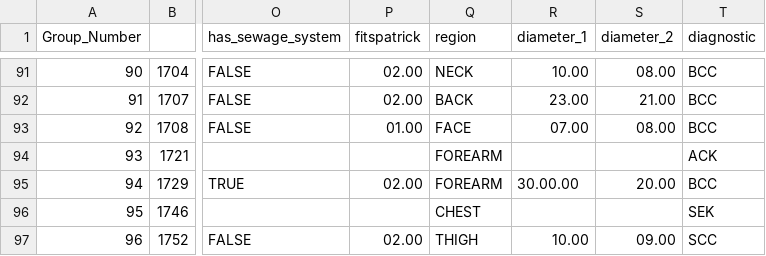
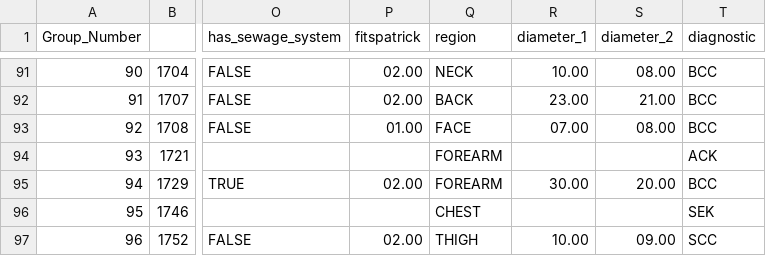
Before and after one commit to edgrobit/2026-PDS-GroupH, a CSV file: metadata_with_group_H_anottated_eduardo.csv, drawn as a sheet; only a part is shown, gaps mark what is left out; the diff covers the shown part only; the diff names each change by its address in the sheet, - before the commit and + after, or states it on an @@ line.

Commit message:
Added some format corrections for diameter field on my csv

```diff
--- a/metadata_with_group_H_anottated_eduardo.csv
+++ b/metadata_with_group_H_anottated_eduardo.csv
-R95 (diameter_1): 30.00.00
+R95 (diameter_1): 30.00
```
Also changed, not shown: 7 edited cells elsewhere in this file.
